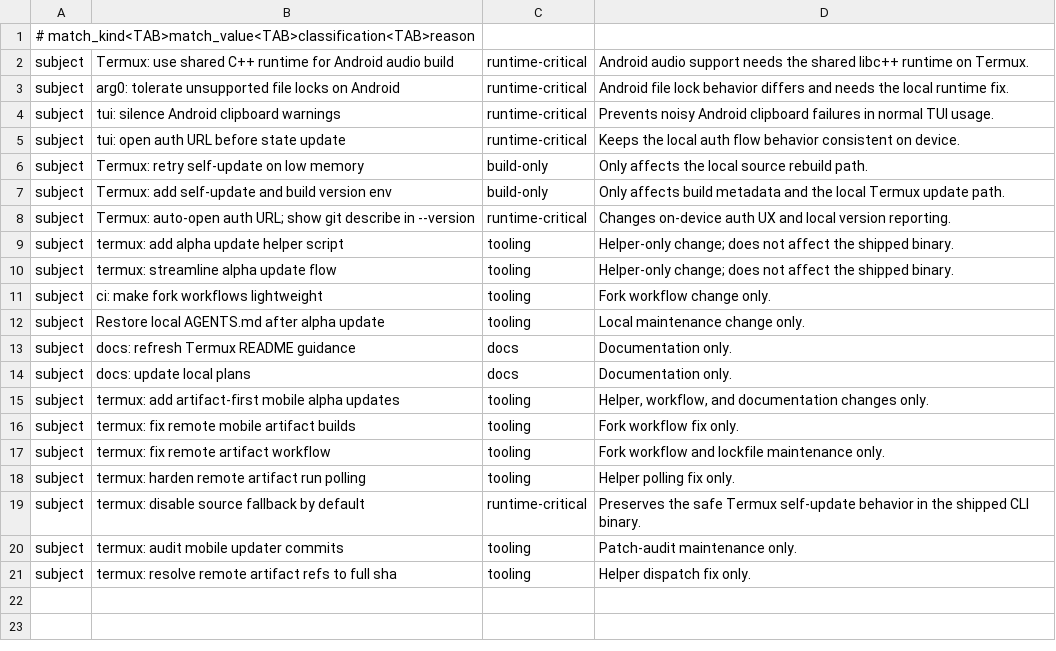
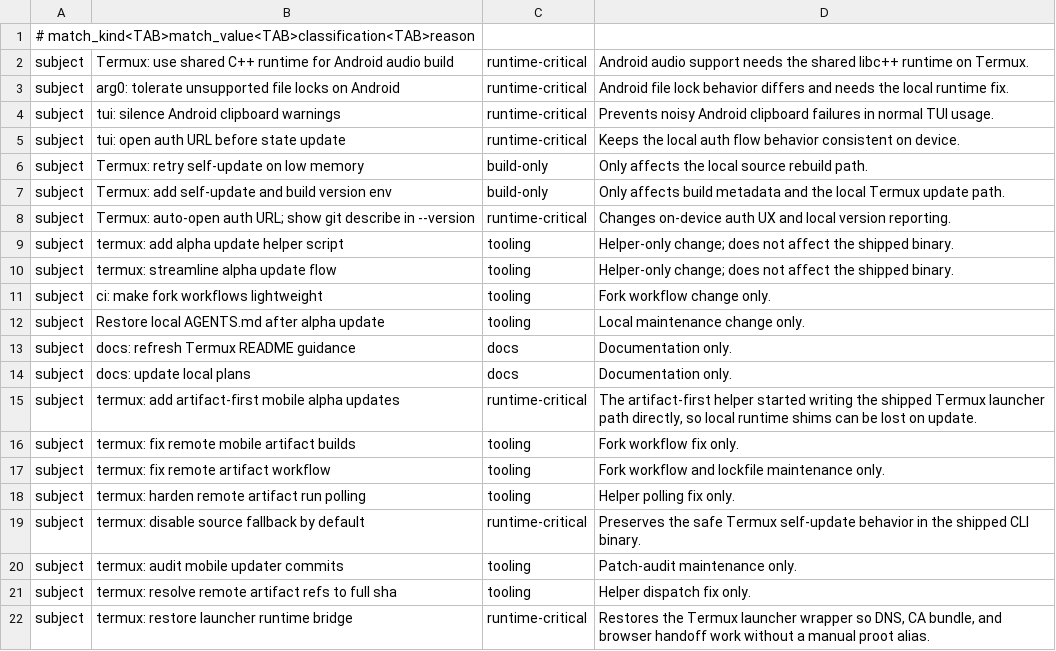
Before and after one commit to Kbediako/codex-termux-pocket, a TSV file: scripts/termux/patch_audit.tsv, drawn as a sheet.

Commit message:
termux: restore launcher runtime bridge

```diff
--- a/scripts/termux/patch_audit.tsv
+++ b/scripts/termux/patch_audit.tsv
@@ -14,3 +14,3 @@ subject	docs: refresh Termux README guidance	docs	Documentation only.
 subject	docs: update local plans	docs	Documentation only.
-subject	termux: add artifact-first mobile alpha updates	tooling	Helper, workflow, and documentation changes only.
+subject	termux: add artifact-first mobile alpha updates	runtime-critical	The artifact-first helper started writing the shipped Termux launcher path directly, so local runtime shims can be lost on update.
 subject	termux: fix remote mobile artifact builds	tooling	Fork workflow fix only.
@@ -21 +21,2 @@ subject	termux: audit mobile updater commits	tooling	Patch-audit maintenance onl
 subject	termux: resolve remote artifact refs to full sha	tooling	Helper dispatch fix only.
+subject	termux: restore launcher runtime bridge	runtime-critical	Restores the Termux launcher wrapper so DNS, CA bundle, and browser handoff work without a manual proot alias.
```
Also changed, not shown: 4 other files.
